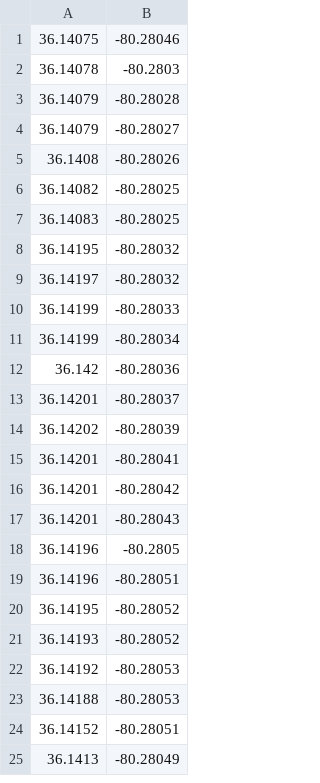
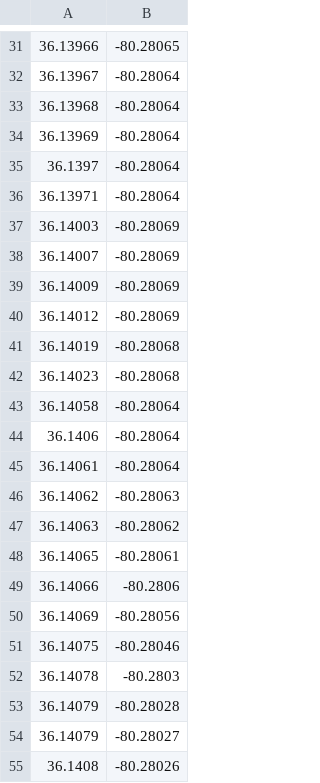
Before and after one commit to laddng/RideTheWake, a CSV file: RideTheWake/Routes/grayDayRoute.csv, drawn as a sheet; only a part is shown, gaps mark what is left out; the shorter side is filled out with more unchanged rows; the diff covers the shown part only.

Commit message:
updated routes

```diff
--- a/RideTheWake/Routes/grayDayRoute.csv
+++ b/RideTheWake/Routes/grayDayRoute.csv
@@ -1 +31,21 @@
+36.13966,-80.28065
+36.13967,-80.28064
+36.13968,-80.28064
+36.13969,-80.28064
+36.1397,-80.28064
+36.13971,-80.28064
+36.14003,-80.28069
+36.14007,-80.28069
+36.14009,-80.28069
+36.14012,-80.28069
+36.14019,-80.28068
+36.14023,-80.28068
+36.14058,-80.28064
+36.1406,-80.28064
+36.14061,-80.28064
+36.14062,-80.28063
+36.14063,-80.28062
+36.14065,-80.28061
+36.14066,-80.2806
+36.14069,-80.28056
 36.14075,-80.28046
```
Also changed, not shown: 37 added rows, 7 removed rows and 2 edited cells elsewhere in this file, 1 other file.
